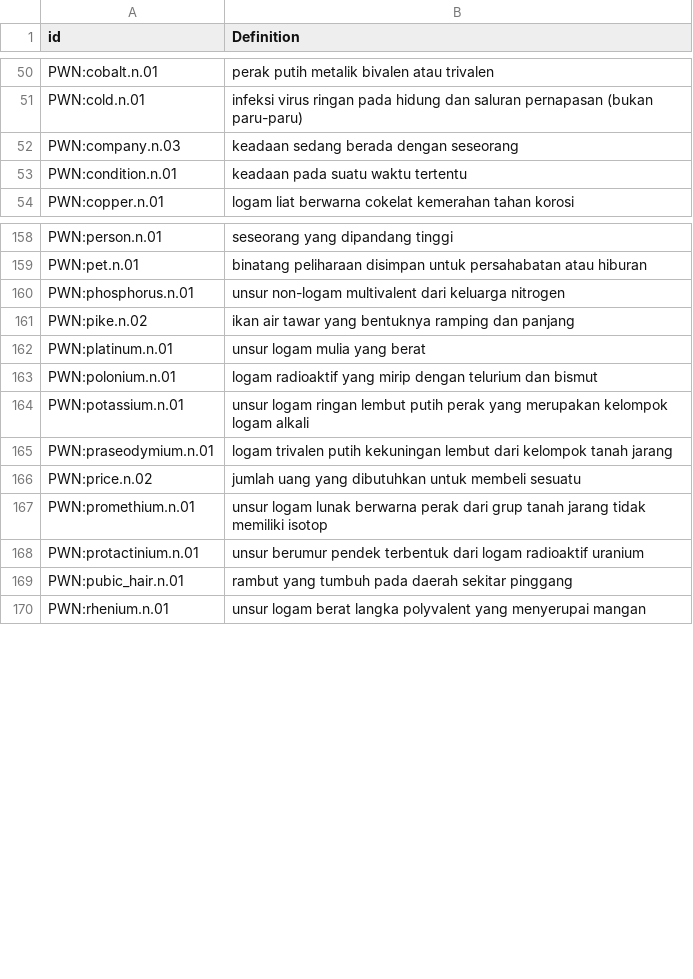
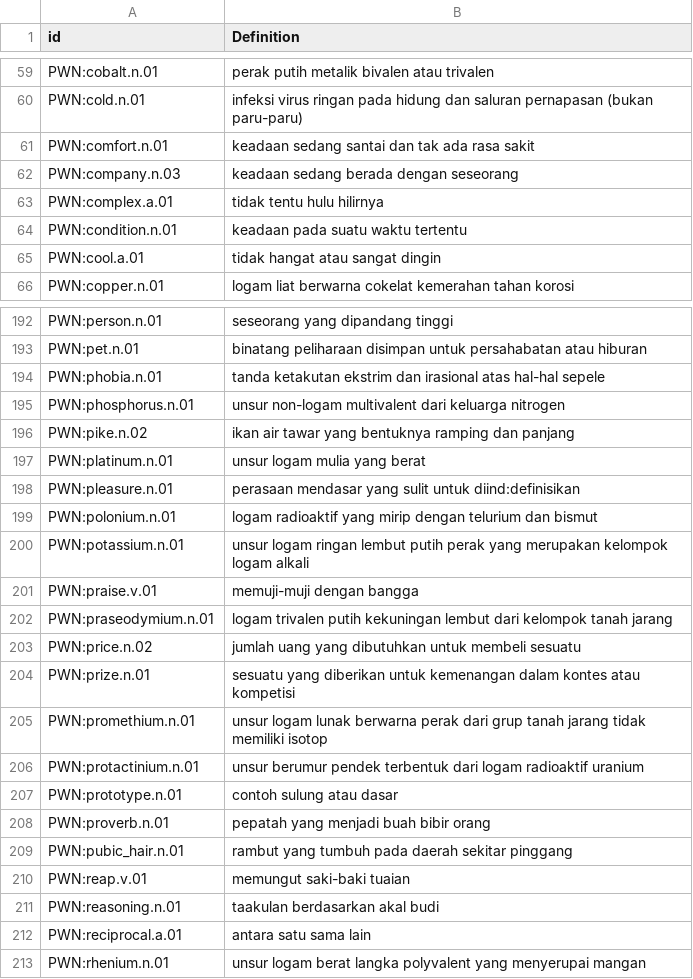
Before and after one commit to barumau/panlexia, a TSV file: concepts/I/ind-definition.tsv, drawn as a sheet; only a part is shown, gaps mark what is left out; the diff covers the shown part only.

```diff
--- a/concepts/I/ind-definition.tsv
+++ b/concepts/I/ind-definition.tsv
@@ -51,4 +60,7 @@ PWN:cobalt.n.01	perak putih metalik bivalen atau trivalen
 PWN:cold.n.01	infeksi virus ringan pada hidung dan saluran pernapasan (bukan paru-paru)
+PWN:comfort.n.01	keadaan sedang santai dan tak ada rasa sakit
 PWN:company.n.03	keadaan sedang berada dengan seseorang
+PWN:complex.a.01	tidak tentu hulu hilirnya
 PWN:condition.n.01	keadaan pada suatu waktu tertentu
+PWN:cool.a.01	tidak hangat atau sangat dingin
 PWN:copper.n.01	logam liat berwarna cokelat kemerahan tahan korosi
@@ -159,2 +193,3 @@ PWN:person.n.01	seseorang yang dipandang tinggi
 PWN:pet.n.01	binatang peliharaan disimpan untuk persahabatan atau hiburan
+PWN:phobia.n.01	tanda ketakutan ekstrim dan irasional atas hal-hal sepele
 PWN:phosphorus.n.01	unsur non-logam multivalent dari keluarga nitrogen
@@ -162,9 +197,17 @@ PWN:pike.n.02	ikan air tawar yang bentuknya ramping dan panjang
 PWN:platinum.n.01	unsur logam mulia yang berat
+PWN:pleasure.n.01	perasaan mendasar yang sulit untuk diind:definisikan
 PWN:polonium.n.01	logam radioaktif yang mirip dengan telurium dan bismut
 PWN:potassium.n.01	unsur logam ringan lembut putih perak yang merupakan kelompok logam alkali
+PWN:praise.v.01	memuji-muji dengan bangga
 PWN:praseodymium.n.01	logam trivalen putih kekuningan lembut dari kelompok tanah jarang
 PWN:price.n.02	jumlah uang yang dibutuhkan untuk membeli sesuatu
+PWN:prize.n.01	sesuatu yang diberikan untuk kemenangan dalam kontes atau kompetisi
 PWN:promethium.n.01	unsur logam lunak berwarna perak dari grup tanah jarang tidak memiliki isotop
 PWN:protactinium.n.01	unsur berumur pendek terbentuk dari logam radioaktif uranium
+PWN:prototype.n.01	contoh sulung atau dasar
+PWN:proverb.n.01	pepatah yang menjadi buah bibir orang
 PWN:pubic_hair.n.01	rambut yang tumbuh pada daerah sekitar pinggang
+PWN:reap.v.01	memungut saki-baki tuaian
+PWN:reasoning.n.01	taakulan berdasarkan akal budi
+PWN:reciprocal.a.01	antara satu sama lain
 PWN:rhenium.n.01	unsur logam berat langka polyvalent yang menyerupai mangan
```
Also changed, not shown: 43 added rows elsewhere in this file, data/id_map.tsv, dict/E/epo.tsv, 7 other files.
